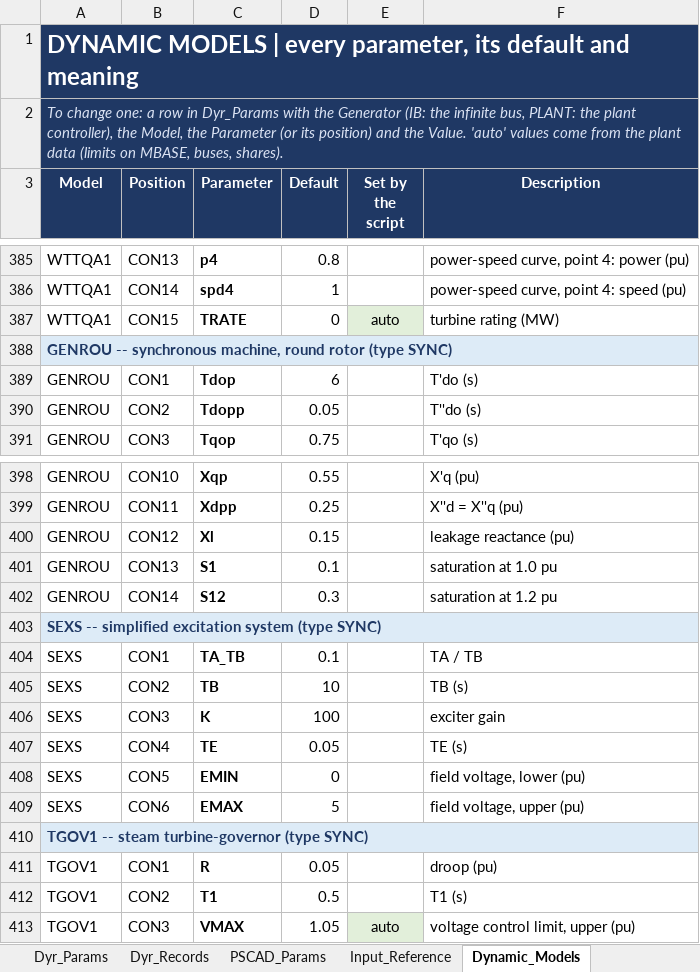
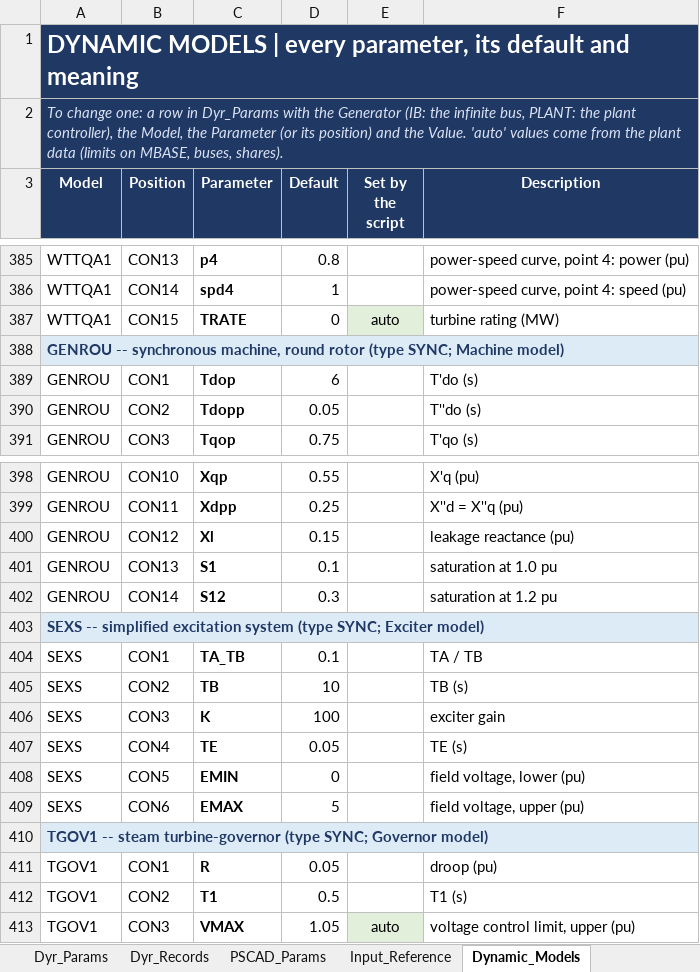
Before and after one commit to venky228/venky228, an Excel workbook: smib/SMIB_INPUT_TEMPLATE.xlsx, sheet Dynamic_Models, drawn as a sheet; only a part is shown, gaps mark what is left out; values as stored, in another font and other column widths than the file's, no borders; the diff covers the shown part only; the diff names each change by its address in the sheet, - before the commit and + after, or states it on an @@ line.

```diff
--- a/smib/SMIB_INPUT_TEMPLATE.xlsx (sheet Dynamic_Models)
+++ b/smib/SMIB_INPUT_TEMPLATE.xlsx (sheet Dynamic_Models)
-A388 (Model): …rotor (type SYNC)
+A388 (Model): …rotor (type SYNC; Machine model)
-A403 (Model): …system (type SYNC)
+A403 (Model): …system (type SYNC; Exciter model)
-A410 (Model): …turbine-governor (type SYNC)
+A410 (Model): …turbine-governor (type SYNC; Governor model)
```
Also changed, not shown: 108 added rows elsewhere in this sheet, sheet Input_Reference, sheet Generators, sheet Plant, sheet Dyr_Params, sheet README, 1 other file.
